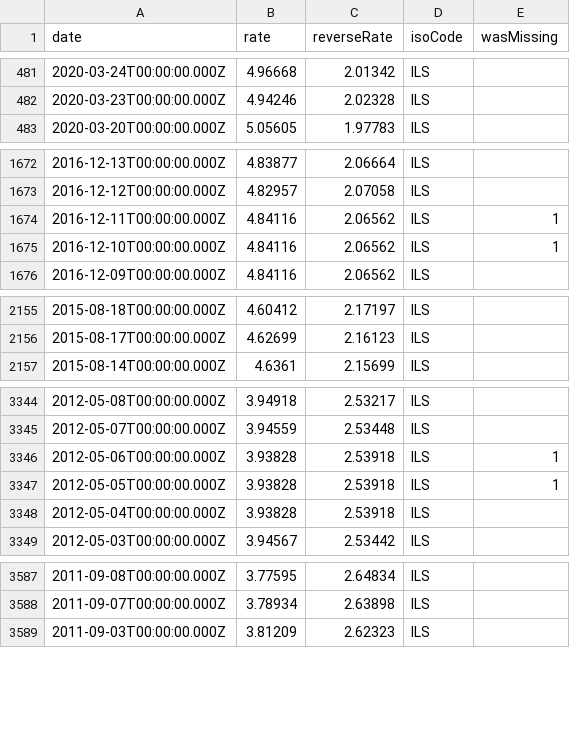
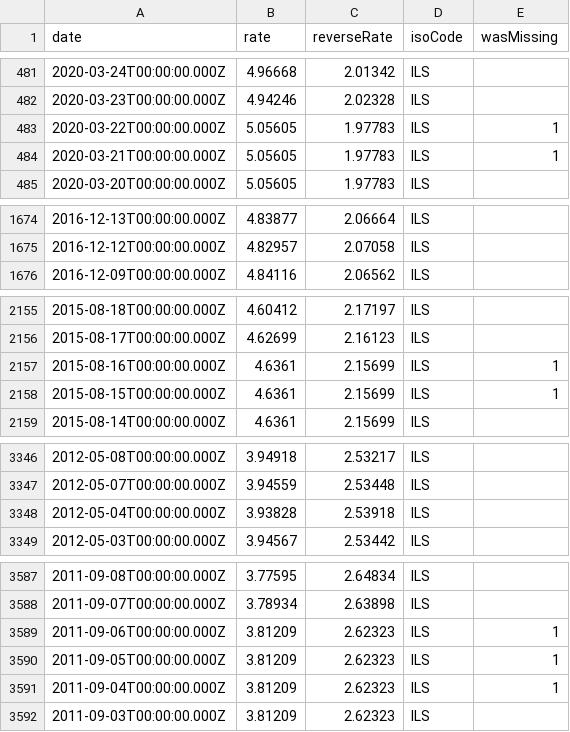
Before and after one commit to LubomirGeorgiev/bnb-currency-exchange-rates, a CSV file: data/ILS.csv, drawn as a sheet; only a part is shown, gaps mark what is left out; removed rows and columns are numbered as before the commit, all else as after; the diff covers the shown part only; the diff names each change by its address in the sheet, - before the commit and + after, or states it on an @@ line.

Commit message:
Update exchange rates

```diff
--- a/data/ILS.csv
+++ b/data/ILS.csv
+row 483: 2020-03-22T00:00:00.000Z | 5.05605 | 1.97783 | ILS | 1
+row 484: 2020-03-21T00:00:00.000Z | 5.05605 | 1.97783 | ILS | 1
-row 1674: 2016-12-11T00:00:00.000Z | 4.84116 | 2.06562 | ILS | 1
-row 1675: 2016-12-10T00:00:00.000Z | 4.84116 | 2.06562 | ILS | 1
+row 2157: 2015-08-16T00:00:00.000Z | 4.6361 | 2.15699 | ILS | 1
+row 2158: 2015-08-15T00:00:00.000Z | 4.6361 | 2.15699 | ILS | 1
-row 3346: 2012-05-06T00:00:00.000Z | 3.93828 | 2.53918 | ILS | 1
-row 3347: 2012-05-05T00:00:00.000Z | 3.93828 | 2.53918 | ILS | 1
+row 3589: 2011-09-06T00:00:00.000Z | 3.81209 | 2.62323 | ILS | 1
+row 3590: 2011-09-05T00:00:00.000Z | 3.81209 | 2.62323 | ILS | 1
+row 3591: 2011-09-04T00:00:00.000Z | 3.81209 | 2.62323 | ILS | 1
```
Also changed, not shown: 2 added rows elsewhere in this file, data/HUF.csv, data/NZD.csv, 39 other files.
